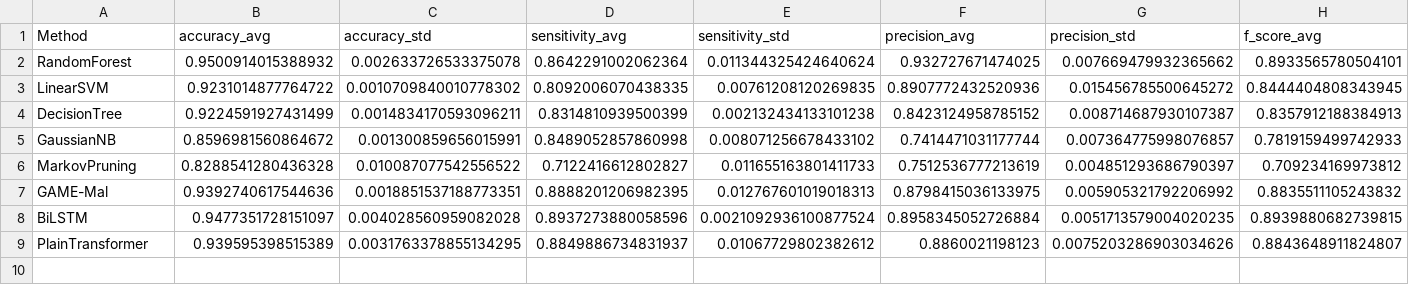
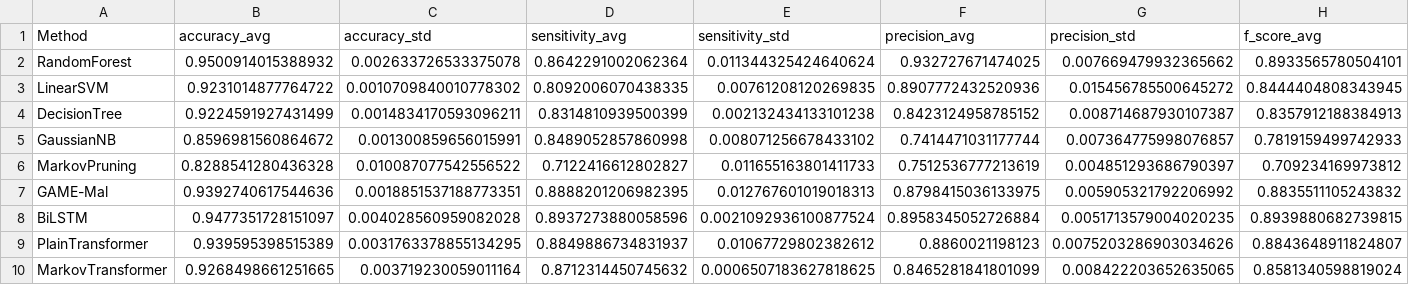
Before and after one commit to MistyDragon7/btech-project, a CSV file: results/results_summary.csv, drawn as a sheet; only a part is shown; rows hold the shown columns only; the diff names each change by its address in the sheet, - before the commit and + after, or states it on an @@ line.

```diff
--- a/results/results_summary.csv
+++ b/results/results_summary.csv
+row 10: MarkovTransformer | 0.9268498661251665 | 0.003719230059011164 | 0.8712314450745632 | 0.0006507183627818625 | 0.8465281841801099 | 0.008422203652635065 | 0.8581340598819024
```
Also changed, not shown: 9 other files.
